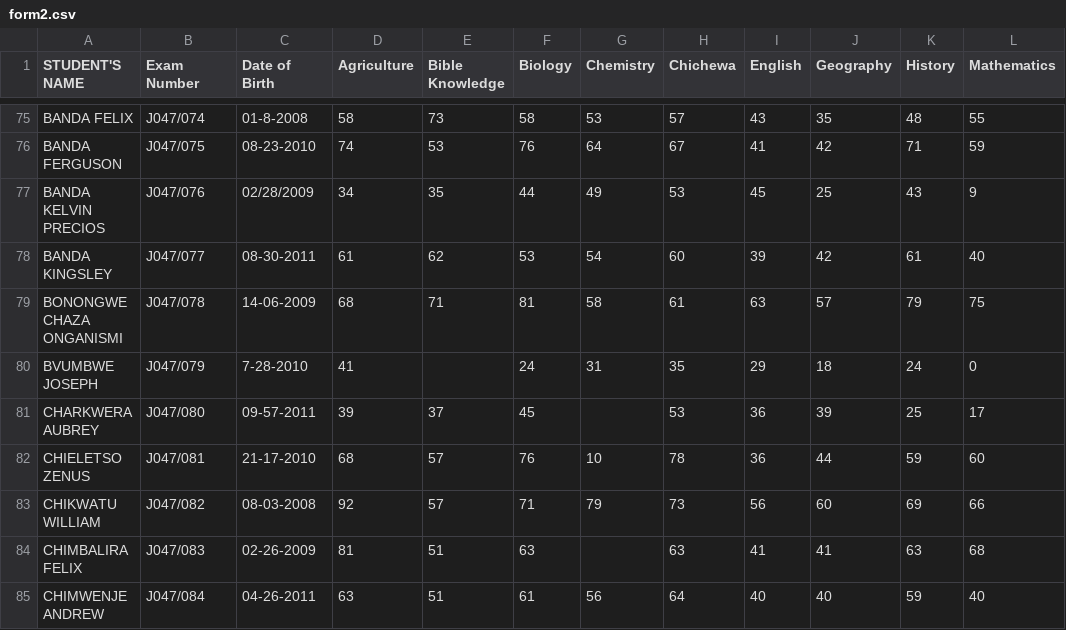
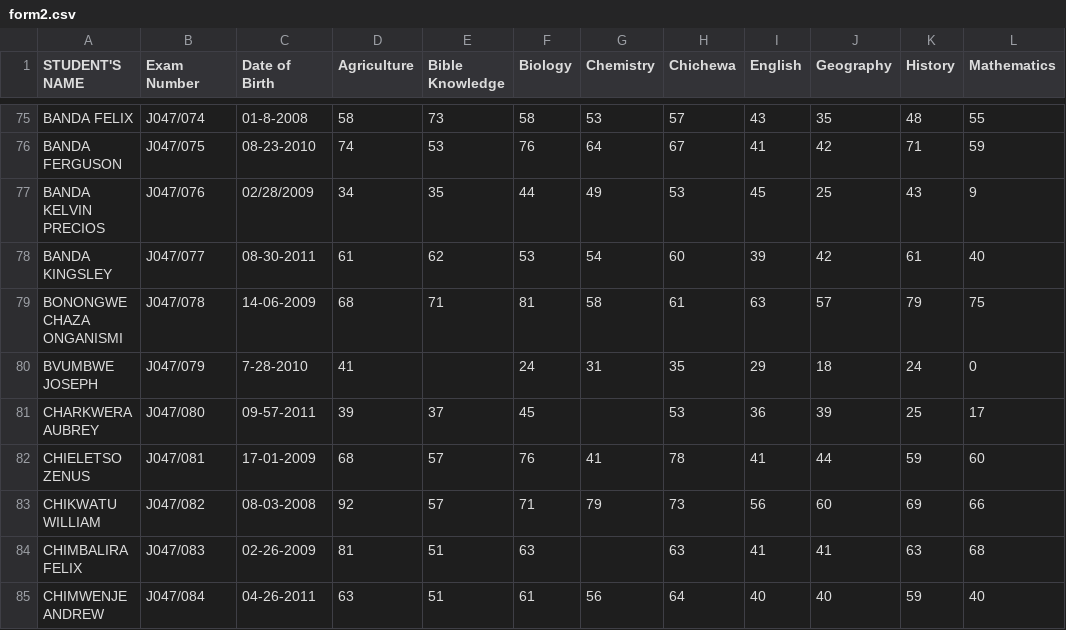
Before and after one commit to magawass/m, a CSV file: form2.csv, drawn as a sheet; only a part is shown, gaps mark what is left out; the diff names each change by its address in the sheet, - before the commit and + after, or states it on an @@ line.

Commit message:
Restore student data and fix formatting in form2.csv
Restored student data in form2.csv and fixed formatting issues.

```diff
--- a/form2.csv
+++ b/form2.csv
-C82 (Date of Birth): 21-17-2010
+C82 (Date of Birth): 17-01-2009
-G82 (Chemistry): 10
+G82 (Chemistry): 41
-I82 (English): 36
+I82 (English): 41
```
